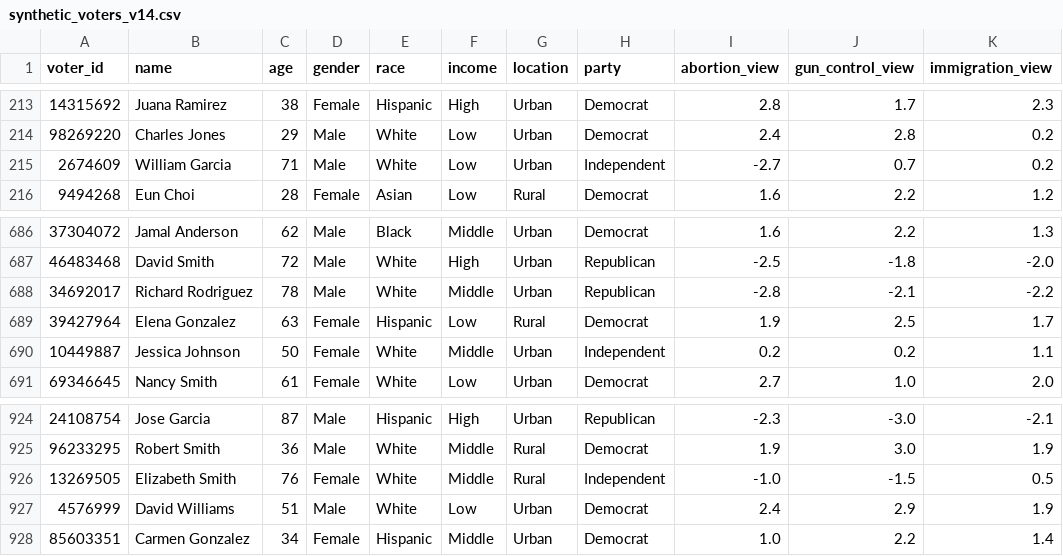
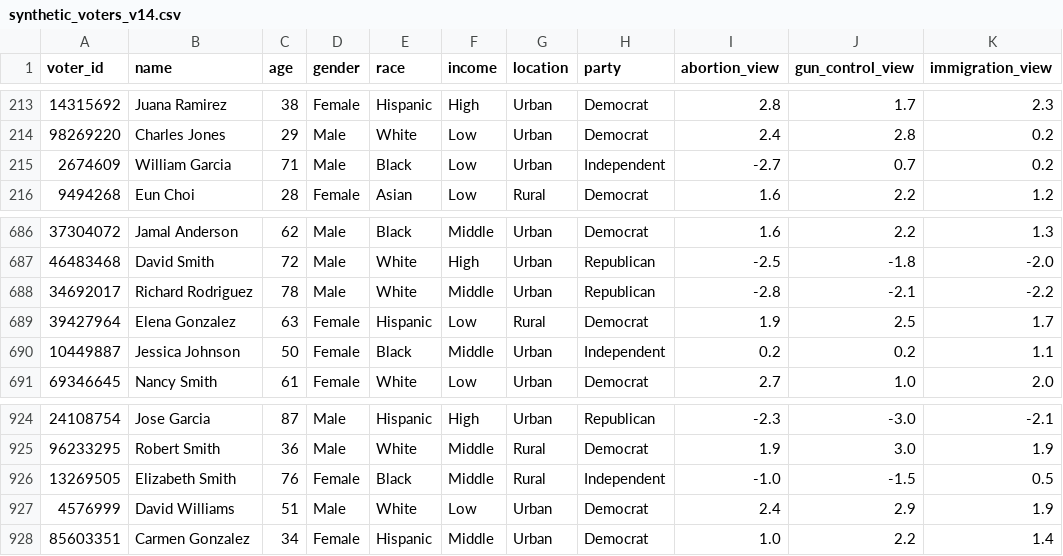
Before and after one commit to Zheyuan-Lin/interaction, a CSV file: src/assets/synthetic_voters_v14.csv, drawn as a sheet; only a part is shown, gaps mark what is left out; the diff names each change by its address in the sheet, - before the commit and + after, or states it on an @@ line.

```diff
--- a/src/assets/synthetic_voters_v14.csv
+++ b/src/assets/synthetic_voters_v14.csv
-E215 (race): White
+E215 (race): Black
-E690 (race): White
+E690 (race): Black
-E926 (race): White
+E926 (race): Black
```
Also changed, not shown: 1 other file.
